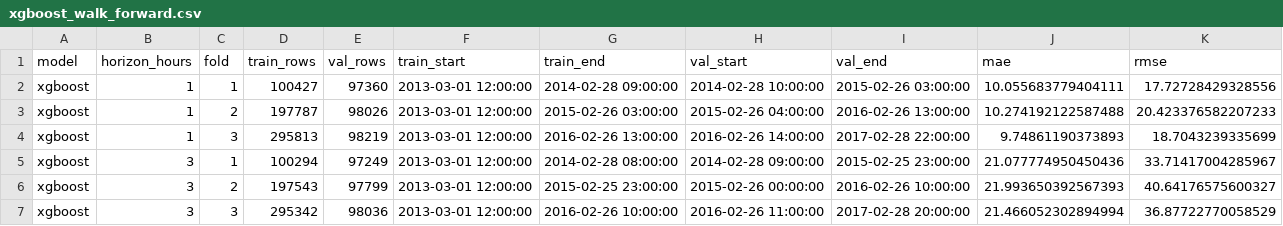
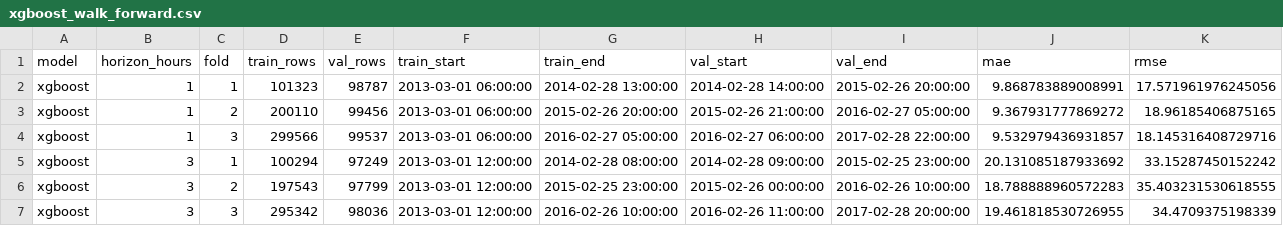
Before and after one commit to ejohansens/PollutionPredictionChina, a CSV file: output/benchmark/xgboost_walk_forward.csv, drawn as a sheet; only a part is shown; the diff covers the shown part only.

```diff
--- a/output/benchmark/xgboost_walk_forward.csv
+++ b/output/benchmark/xgboost_walk_forward.csv
@@ -1,7 +1,7 @@
 model,horizon_hours,fold,train_rows,val_rows,train_start,train_end,val_start,val_end,mae,rmse
-xgboost,1,1,100427,97360,2013-03-01 12:00:00,2014-02-28 09:00:00,2014-02-28 10:00:00,2015-02-26 03:00:00,10.055683779404111,17.72728429328556
-xgboost,1,2,197787,98026,2013-03-01 12:00:00,2015-02-26 03:00:00,2015-02-26 04:00:00,2016-02-26 13:00:00,10.274192122587488,20.423376582207233
-xgboost,1,3,295813,98219,2013-03-01 12:00:00,2016-02-26 13:00:00,2016-02-26 14:00:00,2017-02-28 22:00:00,9.74861190373893,18.7043239335699
-xgboost,3,1,100294,97249,2013-03-01 12:00:00,2014-02-28 08:00:00,2014-02-28 09:00:00,2015-02-25 23:00:00,21.077774950450436,33.71417004285967
-xgboost,3,2,197543,97799,2013-03-01 12:00:00,2015-02-25 23:00:00,2015-02-26 00:00:00,2016-02-26 10:00:00,21.993650392567393,40.64176575600327
-xgboost,3,3,295342,98036,2013-03-01 12:00:00,2016-02-26 10:00:00,2016-02-26 11:00:00,2017-02-28 20:00:00,21.466052302894994,36.87722770058529
+xgboost,1,1,101323,98787,2013-03-01 06:00:00,2014-02-28 13:00:00,2014-02-28 14:00:00,2015-02-26 20:00:00,9.868783889008991,17.571961976245056
+xgboost,1,2,200110,99456,2013-03-01 06:00:00,2015-02-26 20:00:00,2015-02-26 21:00:00,2016-02-27 05:00:00,9.367931777869272,18.96185406875165
+xgboost,1,3,299566,99537,2013-03-01 06:00:00,2016-02-27 05:00:00,2016-02-27 06:00:00,2017-02-28 22:00:00,9.532979436931857,18.145316408729716
+xgboost,3,1,100294,97249,2013-03-01 12:00:00,2014-02-28 08:00:00,2014-02-28 09:00:00,2015-02-25 23:00:00,20.131085187933692,33.15287450152242
+xgboost,3,2,197543,97799,2013-03-01 12:00:00,2015-02-25 23:00:00,2015-02-26 00:00:00,2016-02-26 10:00:00,18.788888960572283,35.403231530618555
+xgboost,3,3,295342,98036,2013-03-01 12:00:00,2016-02-26 10:00:00,2016-02-26 11:00:00,2017-02-28 20:00:00,19.461818530726955,34.4709375198339
```
Also changed, not shown: 66 edited cells elsewhere in this file, catboost_info/learn_error.tsv, catboost_info/time_left.tsv, 43 other files.
